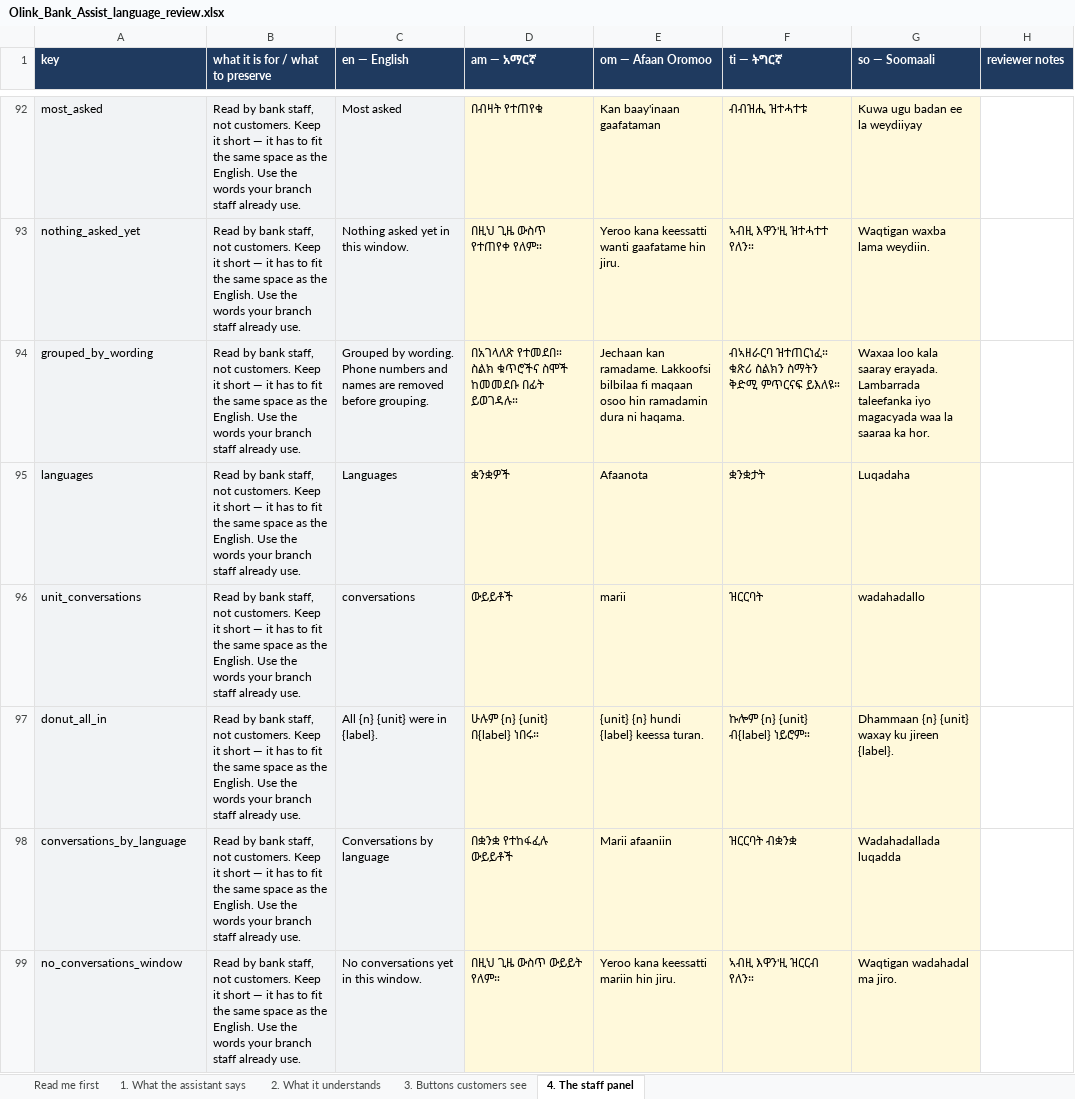
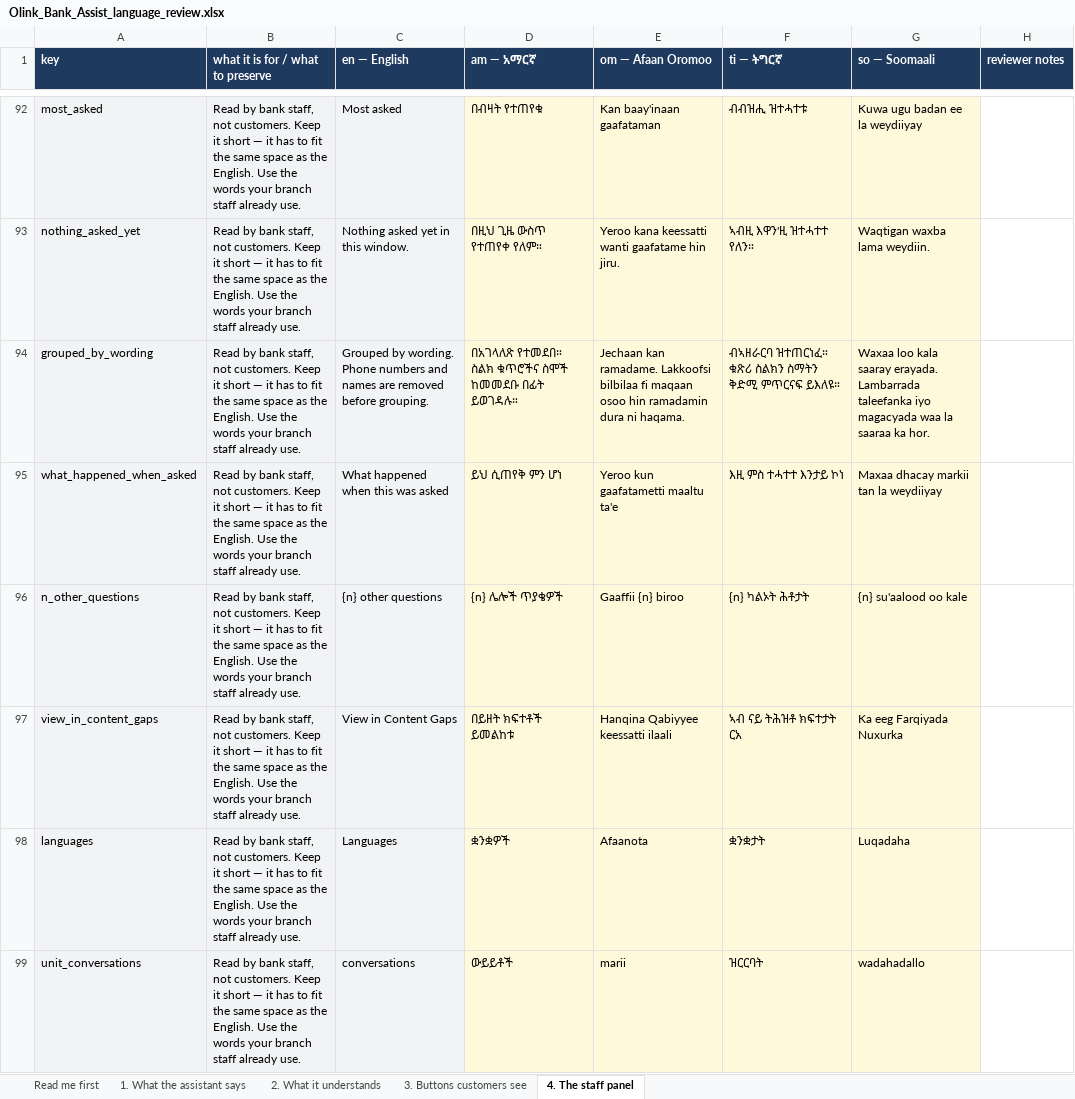
Before and after one commit to OliTamrat/olink-bank-assist, an Excel workbook: review/Olink_Bank_Assist_language_review.xlsx, sheet 4. The staff panel, drawn as a sheet; only a part is shown, gaps mark what is left out; the shorter side is filled out with more unchanged rows; values as stored, in another font and other column widths than the file's, no borders; the diff covers the shown part only; the diff names each change by its address in the sheet, - before the commit and + after, or states it on an @@ line.

Commit message:
feat: Most Asked as a donut, height fixed regardless of question count
The panel grew a new row per distinct question with no ceiling — up
to MAX_TOP_TOPICS (15) rows, dwarfing its "What happened" neighbour
which always stays 2-4 outcome bars. Replaced the list with a donut:
the top 6 topics get their own wedge, everything past that folds into
one "N other questions" wedge rather than being dropped, so the panel
never grows past a fixed size no matter how many distinct questions
accumulate.

Clicking a wedge or its legend row expands an inline detail card
right there -- the full question text, an outcome breakdown (answered
/ could not answer / handed to a person, colour-matched to the
existing "What happened" panel), and a "View in Content Gaps" link
only when it actually has a miss to follow up on. No page navigation;
clicking the same row again collapses it. The "N other questions"
wedge expands to a compact list of what got folded in, so the tail
is still visible, not just counted.

donut() gains a second, independent click hook (topicIdx) alongside
its existing drill navigation -- Languages and Channels never set it,
so their behaviour is unchanged; this is what lets a wedge expand in
place instead of jumping to Content Gaps.

Backend: the top_topics query now also aggregates outcome per topic
signature, which the frontend needed and didn't have before -- the
old endpoint only ever returned a question and a count.

Three new staff-panel strings (what_happened_when_asked, n_other_
questions, view_in_content_gaps) plus unit_questions, drafted in all
five languages, workbook rebuilt.

Verified with Playwright against real data: 12-topic corpus renders
a 6-wedge + "8 other questions" donut at a fixed height, clicking a
wedge shows its outcome breakdown with correct colour-coding for an
unanswered topic, "View in Content Gaps" appears only when a topic
actually has a miss, the other-questions wedge expands to the
remaining list, and clicking the same row twice collapses it cleanly.

```diff
--- a/review/Olink_Bank_Assist_language_review.xlsx (sheet 4. The staff panel)
+++ b/review/Olink_Bank_Assist_language_review.xlsx (sheet 4. The staff panel)
+row 95: what_happened_when_asked | Read by bank staff, not customers. Keep it short — it has to fit the same space as the English. Use the words your branch staff already use. | What happened when this was asked | ይህ ሲጠየቅ ምን ሆነ | Yeroo kun gaafatametti maaltu ta'e | እዚ ምስ ተሓተተ እንታይ ኮነ | Maxaa dhacay markii tan la weydiiyay
+row 96: n_other_questions | Read by bank staff, not customers. Keep it short — it has to fit the same space as the English. Use the words your branch staff already use. | {n} other questions | {n} ሌሎች ጥያቄዎች | Gaaffii {n} biroo | {n} ካልኦት ሕቶታት | {n} su'aalood oo kale
+row 97: view_in_content_gaps | Read by bank staff, not customers. Keep it short — it has to fit the same space as the English. Use the words your branch staff already use. | View in Content Gaps | በይዘት ክፍተቶች ይመልከቱ | Hanqina Qabiyyee keessatti ilaali | ኣብ ናይ ትሕዝቶ ክፍተታት ርአ | Ka eeg Farqiyada Nuxurka
```
Also changed, not shown: 1 added row elsewhere in this sheet, sheet Read me first, 3 other files.
